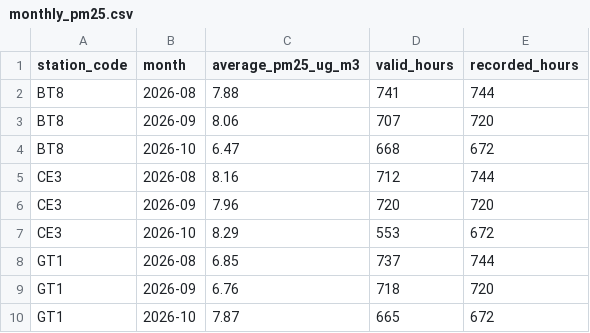
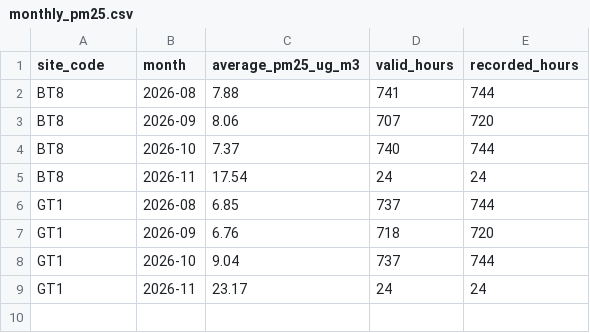
Before and after one commit to sashad11/PropLens, a CSV file: Outputs/monthly_pm25.csv, drawn as a sheet.

```diff
--- a/Outputs/monthly_pm25.csv
+++ b/Outputs/monthly_pm25.csv
@@ -1,10 +1,9 @@
-station_code,month,average_pm25_ug_m3,valid_hours,recorded_hours
+site_code,month,average_pm25_ug_m3,valid_hours,recorded_hours
 BT8,2026-08,7.88,741,744
 BT8,2026-09,8.06,707,720
-BT8,2026-10,6.47,668,672
-CE3,2026-08,8.16,712,744
-CE3,2026-09,7.96,720,720
-CE3,2026-10,8.29,553,672
+BT8,2026-10,7.37,740,744
+BT8,2026-11,17.54,24,24
 GT1,2026-08,6.85,737,744
 GT1,2026-09,6.76,718,720
-GT1,2026-10,7.87,665,672
+GT1,2026-10,9.04,737,744
+GT1,2026-11,23.17,24,24
```
Also changed, not shown: Outputs/hourly_patterns.csv, Outputs/monthly_trends.csv, 56 other files.
